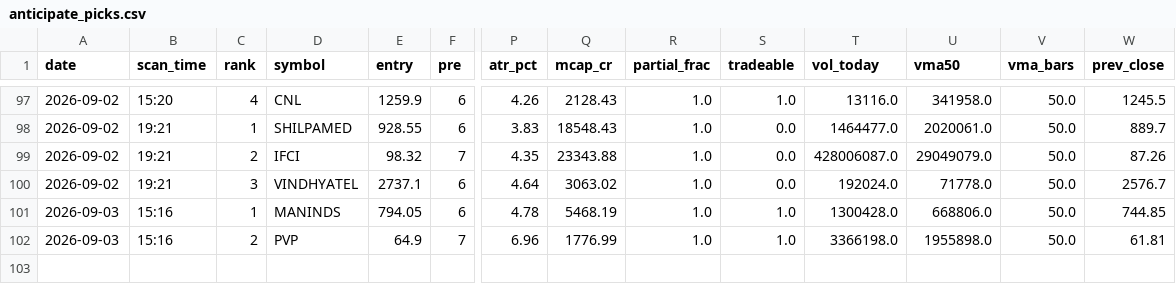
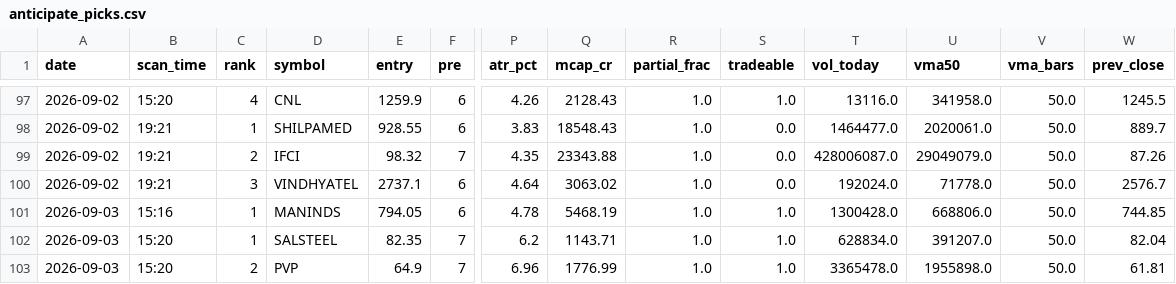
Before and after one commit to atikhalde/weekly, a CSV file: anticipate_picks.csv, drawn as a sheet; only a part is shown, gaps mark what is left out; addresses are those after the commit; rows hold the shown columns only; the diff names each change by its address in the sheet, - before the commit and + after, or states it on an @@ line.

```diff
--- a/anticipate_picks.csv
+++ b/anticipate_picks.csv
+row 102: 2026-09-03 | 15:20 | 1 | SALSTEEL | 82.35 | 7 | 6.2 | 1143.71 | 1.0 | 1.0 | 628834.0 | 391207.0 | 50.0 | 82.04
-B103 (scan_time): 15:16
+B103 (scan_time): 15:20
-T103 (vol_today): 3366198.0
+T103 (vol_today): 3365478.0
```
Also changed, not shown: btst_picks.csv, 2 other files.
